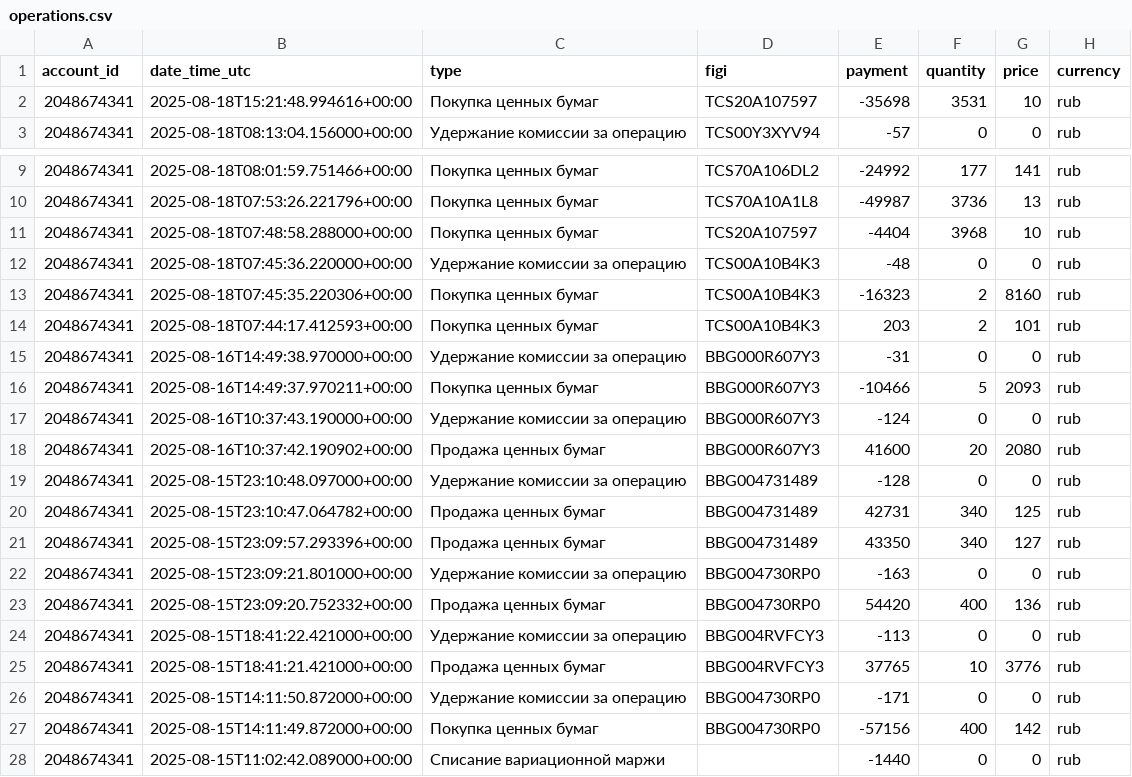
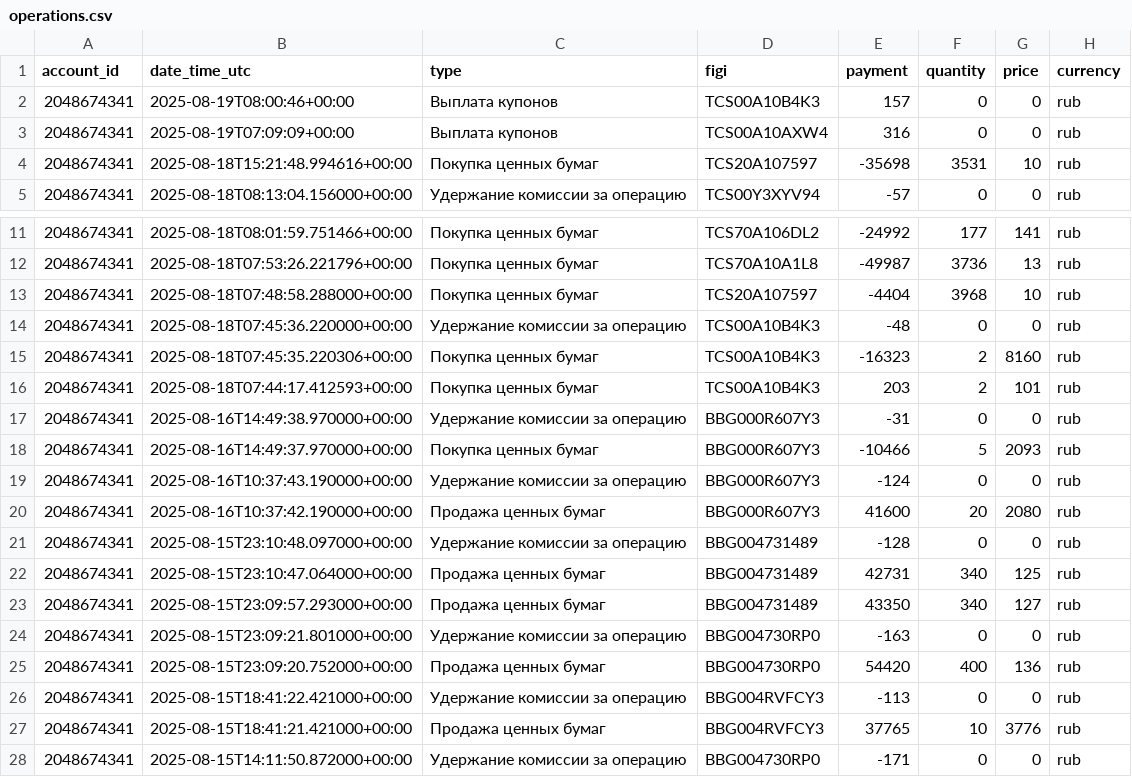
Before and after one commit to BadeevIlya/buffer_repos, a CSV file: operations.csv, drawn as a sheet; only a part is shown, gaps mark what is left out; the shorter side is filled out with more unchanged rows.

Commit message:
Update CSV from Sheets

```diff
--- a/operations.csv
+++ b/operations.csv
@@ -1,2 +1,4 @@
 account_id,date_time_utc,type,figi,payment,quantity,price,currency
+2048674341,2025-08-19T08:00:46+00:00,Выплата купонов,TCS00A10B4K3,157,0,0,rub
+2048674341,2025-08-19T07:09:09+00:00,Выплата купонов,TCS00A10AXW4,316,0,0,rub
 2048674341,2025-08-18T15:21:48.994616+00:00,Покупка ценных бумаг,TCS20A107597,-35698,3531,10,rub
@@ -15,10 +17,10 @@ account_id,date_time_utc,type,figi,payment,quantity,price,currency
 2048674341,2025-08-16T14:49:38.970000+00:00,Удержание комиссии за операцию,BBG000R607Y3,-31,0,0,rub
-2048674341,2025-08-16T14:49:37.970211+00:00,Покупка ценных бумаг,BBG000R607Y3,-10466,5,2093,rub
+2048674341,2025-08-16T14:49:37.970000+00:00,Покупка ценных бумаг,BBG000R607Y3,-10466,5,2093,rub
 2048674341,2025-08-16T10:37:43.190000+00:00,Удержание комиссии за операцию,BBG000R607Y3,-124,0,0,rub
-2048674341,2025-08-16T10:37:42.190902+00:00,Продажа ценных бумаг,BBG000R607Y3,41600,20,2080,rub
+2048674341,2025-08-16T10:37:42.190000+00:00,Продажа ценных бумаг,BBG000R607Y3,41600,20,2080,rub
 2048674341,2025-08-15T23:10:48.097000+00:00,Удержание комиссии за операцию,BBG004731489,-128,0,0,rub
-2048674341,2025-08-15T23:10:47.064782+00:00,Продажа ценных бумаг,BBG004731489,42731,340,125,rub
-2048674341,2025-08-15T23:09:57.293396+00:00,Продажа ценных бумаг,BBG004731489,43350,340,127,rub
+2048674341,2025-08-15T23:10:47.064000+00:00,Продажа ценных бумаг,BBG004731489,42731,340,125,rub
+2048674341,2025-08-15T23:09:57.293000+00:00,Продажа ценных бумаг,BBG004731489,43350,340,127,rub
 2048674341,2025-08-15T23:09:21.801000+00:00,Удержание комиссии за операцию,BBG004730RP0,-163,0,0,rub
-2048674341,2025-08-15T23:09:20.752332+00:00,Продажа ценных бумаг,BBG004730RP0,54420,400,136,rub
+2048674341,2025-08-15T23:09:20.752000+00:00,Продажа ценных бумаг,BBG004730RP0,54420,400,136,rub
 2048674341,2025-08-15T18:41:22.421000+00:00,Удержание комиссии за операцию,BBG004RVFCY3,-113,0,0,rub
```
Also changed, not shown: portfolio.csv.
